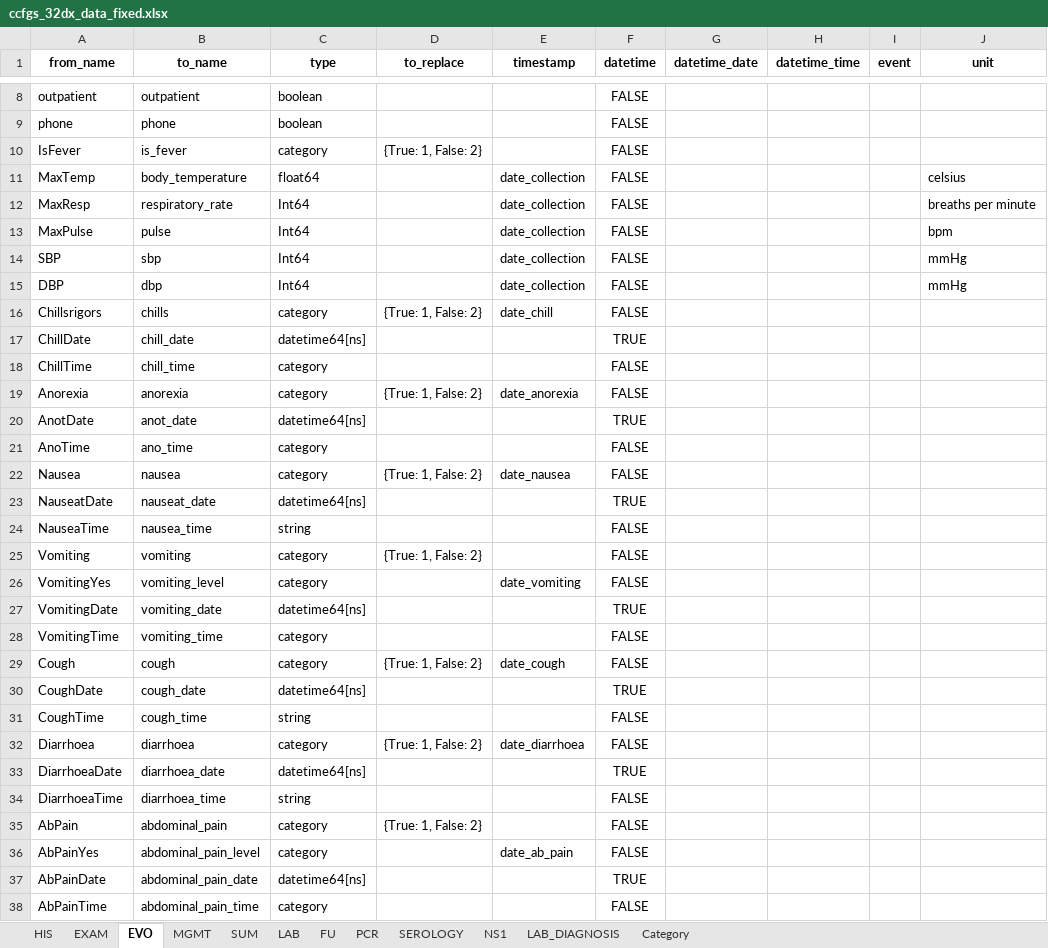
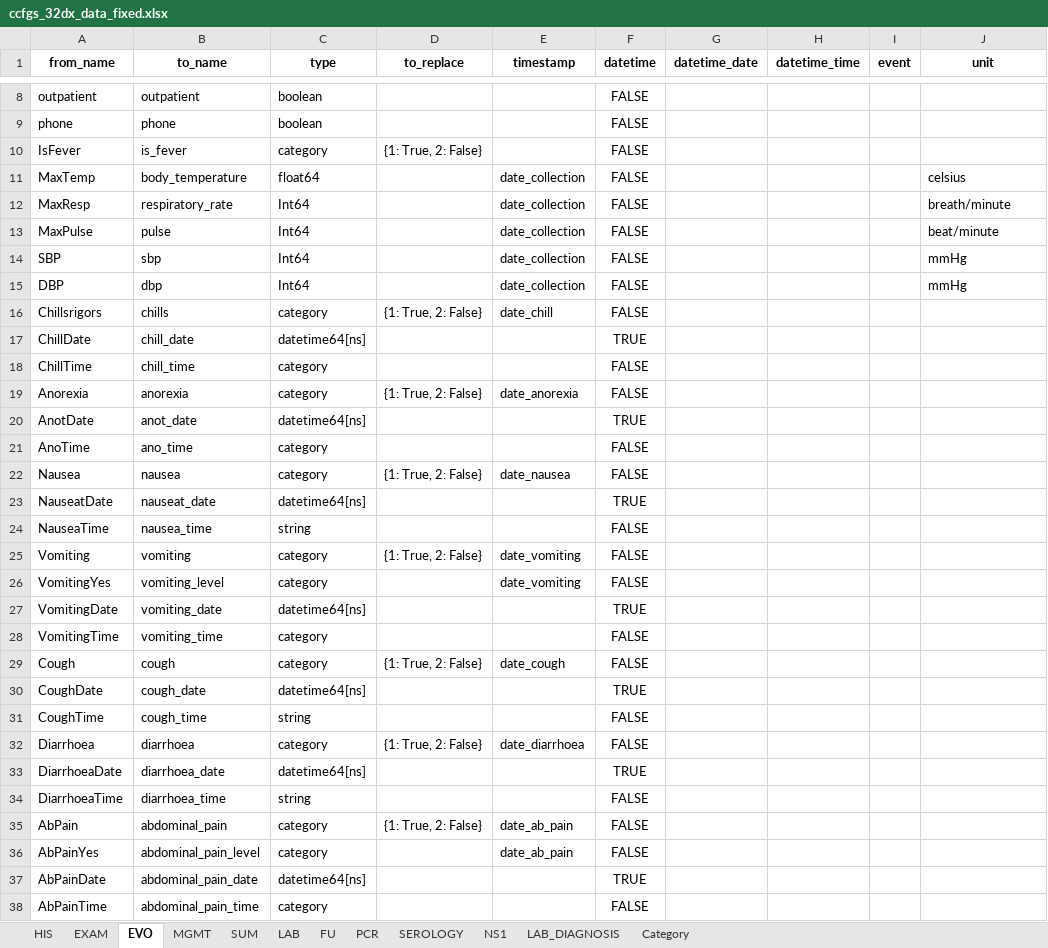
Before and after one commit to bahp/datablend, an Excel workbook: examples/oucru/oucru-32dx/resources/outputs/templates/ccfgs_32dx_data_fixed.xlsx, sheet EVO, drawn as a sheet; only a part is shown, gaps mark what is left out; values as stored, in another font and other column widths than the file's, no borders; the diff covers the shown part only; the diff names each change by its address in the sheet, - before the commit and + after, or states it on an @@ line.

```diff
--- a/examples/oucru/oucru-32dx/resources/outputs/templates/ccfgs_32dx_data_fixed.xlsx (sheet EVO)
+++ b/examples/oucru/oucru-32dx/resources/outputs/templates/ccfgs_32dx_data_fixed.xlsx (sheet EVO)
-D10 (to_replace): {True: 1, False: 2}
+D10 (to_replace): {1: True, 2: False}
-J12 (unit): breaths per minute
+J12 (unit): breath/minute
-J13 (unit): bpm
+J13 (unit): beat/minute
-D16 (to_replace): {True: 1, False: 2}
+D16 (to_replace): {1: True, 2: False}
-D19 (to_replace): {True: 1, False: 2}
+D19 (to_replace): {1: True, 2: False}
-D22 (to_replace): {True: 1, False: 2}
+D22 (to_replace): {1: True, 2: False}
-D25 (to_replace): {True: 1, False: 2}
+D25 (to_replace): {1: True, 2: False}
-E25 (timestamp): (empty)
+E25 (timestamp): date_vomiting
-D29 (to_replace): {True: 1, False: 2}
+D29 (to_replace): {1: True, 2: False}
-D32 (to_replace): {True: 1, False: 2}
+D32 (to_replace): {1: True, 2: False}
-D35 (to_replace): {True: 1, False: 2}
+D35 (to_replace): {1: True, 2: False}
-E35 (timestamp): (empty)
+E35 (timestamp): date_ab_pain
```
Also changed, not shown: 49 edited cells elsewhere in this sheet, sheet SUM, sheet HIS, sheet EXAM, sheet MGMT, sheet LAB, sheet LAB_DIAGNOSIS, 4 more sheets, 15 other files.
